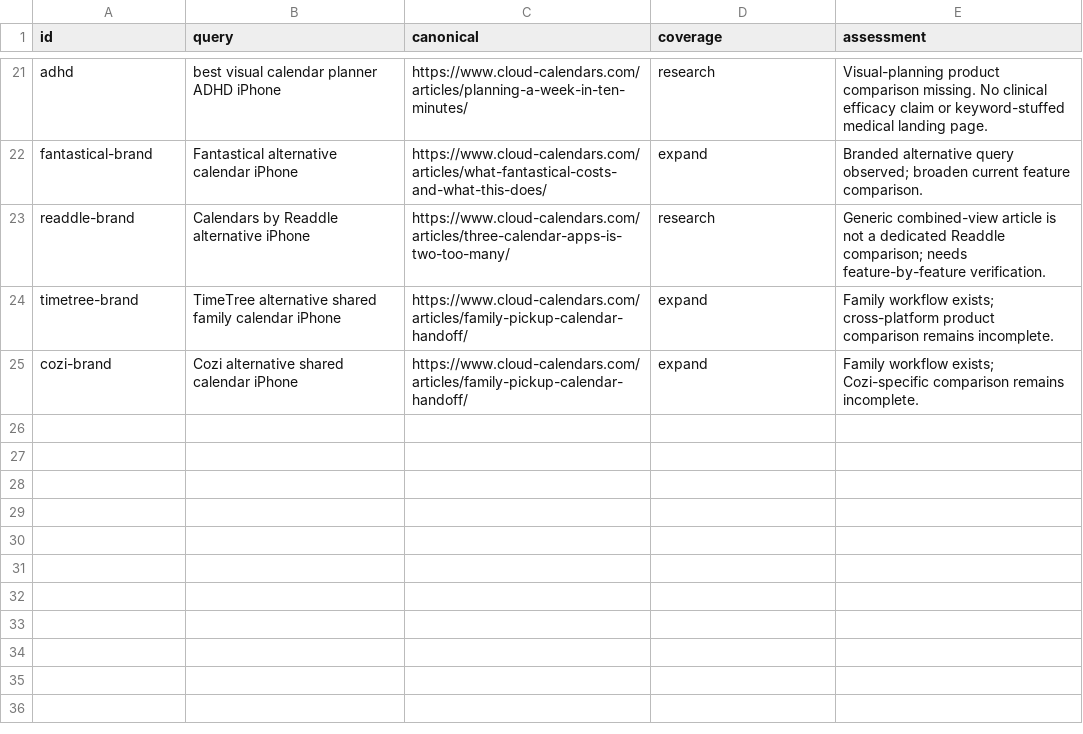
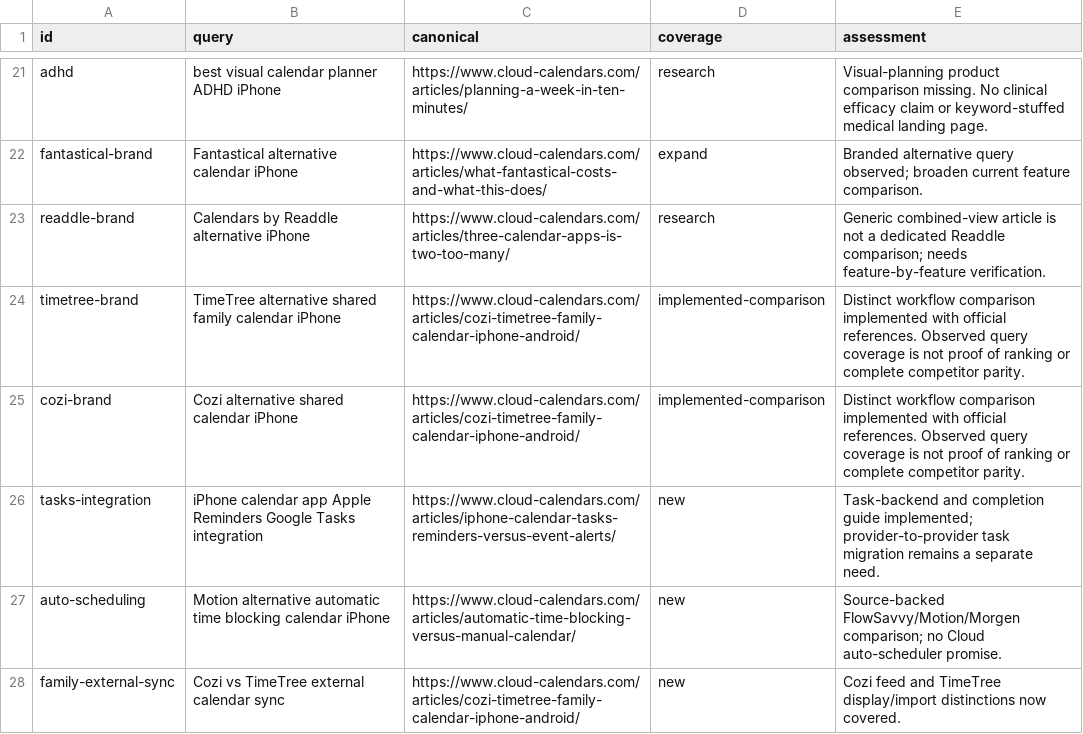
Before and after one commit to mincho-artesoft/hrapp, a CSV file: research/competitor-map-20261022/coverage-matrix.csv, drawn as a sheet; only a part is shown, gaps mark what is left out; the diff covers the shown part only.

Commit message:
Expand competitive research and publish family, task and cloud calendar guides

```diff
--- a/research/competitor-map-20261022/coverage-matrix.csv
+++ b/research/competitor-map-20261022/coverage-matrix.csv
@@ -23,3 +23,6 @@ fantastical-brand,Fantastical alternative calendar iPhone,https://www.cloud-cale
 readdle-brand,Calendars by Readdle alternative iPhone,https://www.cloud-calendars.com/articles/three-calendar-apps-is-two-too-many/,research,Generic combined-view article is not a dedicated Readdle comparison; needs feature-by-feature verification.
-timetree-brand,TimeTree alternative shared family calendar iPhone,https://www.cloud-calendars.com/articles/family-pickup-calendar-handoff/,expand,Family workflow exists; cross-platform product comparison remains incomplete.
-cozi-brand,Cozi alternative shared calendar iPhone,https://www.cloud-calendars.com/articles/family-pickup-calendar-handoff/,expand,Family workflow exists; Cozi-specific comparison remains incomplete.
+timetree-brand,TimeTree alternative shared family calendar iPhone,https://www.cloud-calendars.com/articles/cozi-timetree-family-calendar-iphone-android/,implemented-comparison,Distinct workflow comparison implemented with official references. Observed query coverage is not proof of ranking or complete competitor parity.
+cozi-brand,Cozi alternative shared calendar iPhone,https://www.cloud-calendars.com/articles/cozi-timetree-family-calendar-iphone-android/,implemented-comparison,Distinct workflow comparison implemented with official references. Observed query coverage is not proof of ranking or complete competitor parity.
+tasks-integration,iPhone calendar app Apple Reminders Google Tasks integration,https://www.cloud-calendars.com/articles/iphone-calendar-tasks-reminders-versus-event-alerts/,new,Task-backend and completion guide implemented; provider-to-provider task migration remains a separate need.
+auto-scheduling,Motion alternative automatic time blocking calendar iPhone,https://www.cloud-calendars.com/articles/automatic-time-blocking-versus-manual-calendar/,new,Source-backed FlowSavvy/Motion/Morgen comparison; no Cloud auto-scheduler promise.
+family-external-sync,Cozi vs TimeTree external calendar sync,https://www.cloud-calendars.com/articles/cozi-timetree-family-calendar-iphone-android/,new,Cozi feed and TimeTree display/import distinctions now covered.
```
Also changed, not shown: 4 added rows and 9 edited cells elsewhere in this file, 28 other files.
